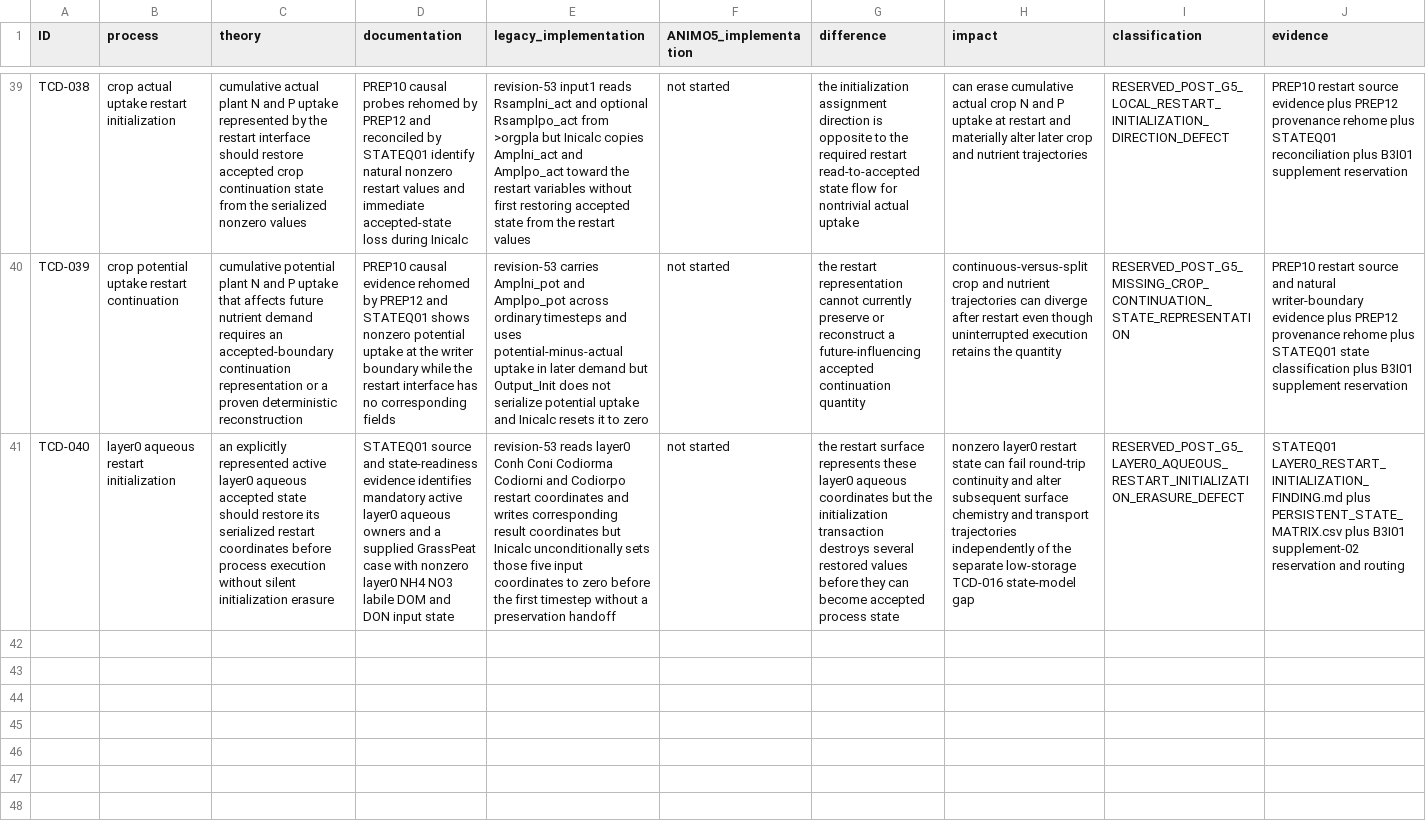
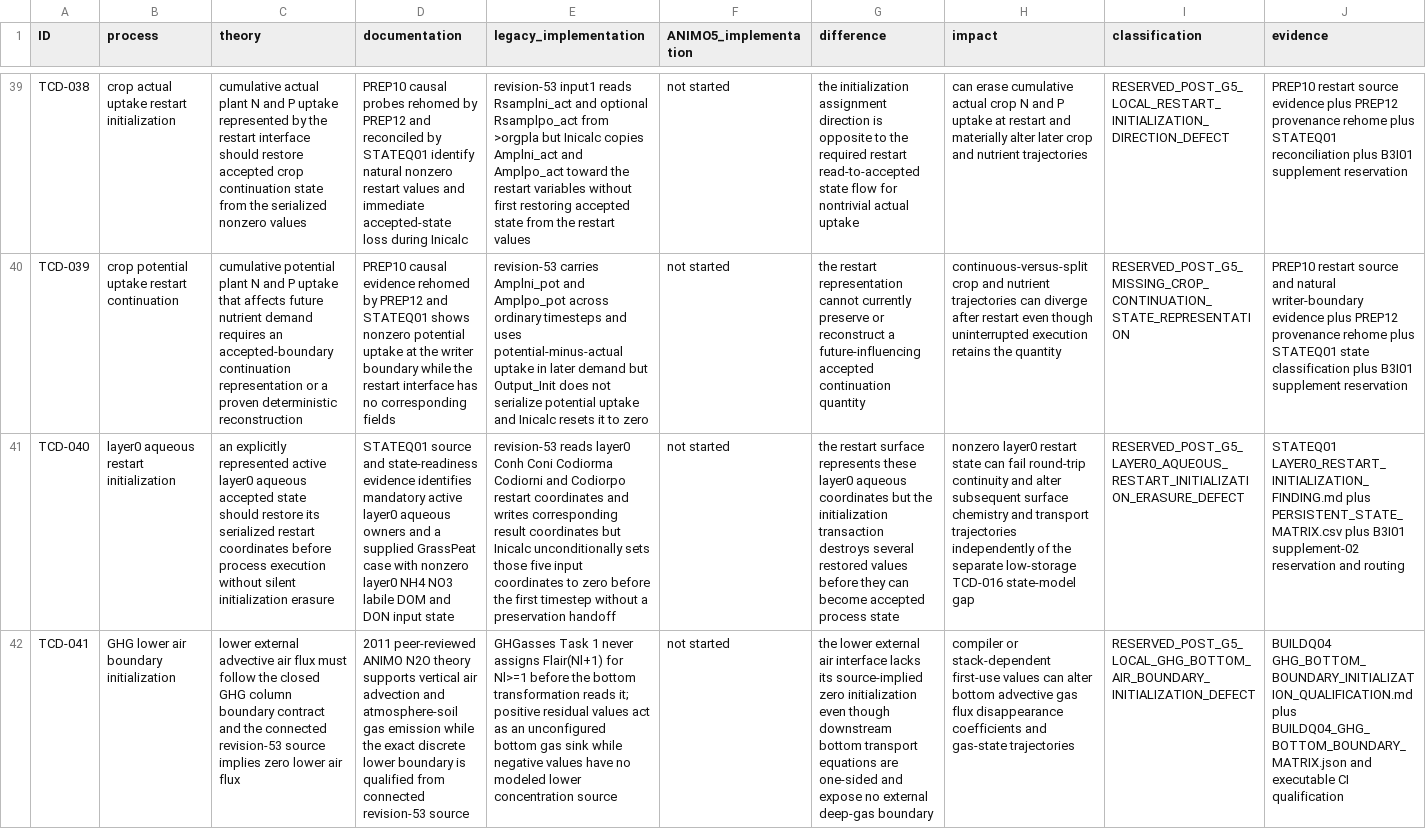
Before and after one commit to abhedwig-cell/ANIMO5, a CSV file: docs/quality/THEORY_CODE_DISCREPANCY_REGISTER.csv, drawn as a sheet; only a part is shown, gaps mark what is left out; rows hold the shown columns only; the diff names each change by its address in the sheet, - before the commit and + after, or states it on an @@ line.

Commit message:
register(B3I01): append reserved TCD-041 only

```diff
--- a/docs/quality/THEORY_CODE_DISCREPANCY_REGISTER.csv
+++ b/docs/quality/THEORY_CODE_DISCREPANCY_REGISTER.csv
+row 42: TCD-041 | GHG lower air boundary initialization | lower external advective air flux must follow the closed GHG column boundary contract and the connected revision-53 source implies zero lower air flux | 2011 peer-reviewed ANIMO N2O theory supports vertical air advection and atmosphere-soil gas emission while the exact discrete lower boundary is qualified from connected revision-53 source | GHGasses Task 1 never assigns Flair(Nl+1) for Nl>=1 before the bottom transformation reads it; positive residual values act as an unconfigured bottom gas sink while negative values have no modeled lower concentration source | not started | the lower external air interface lacks its source-implied zero initialization even though downstream bottom transport equations are one-sided and expose no external deep-gas boundary | compiler or stack-dependent first-use values can alter bottom advective gas flux disappearance coefficients and gas-state trajectories | RESERVED_POST_G5_LOCAL_GHG_BOTTOM_AIR_BOUNDARY_INITIALIZATION_DEFECT | BUILDQ04 GHG_BOTTOM_BOUNDARY_INITIALIZATION_QUALIFICATION.md plus BUILDQ04_GHG_BOTTOM_BOUNDARY_MATRIX.json and executable CI qualification
```
